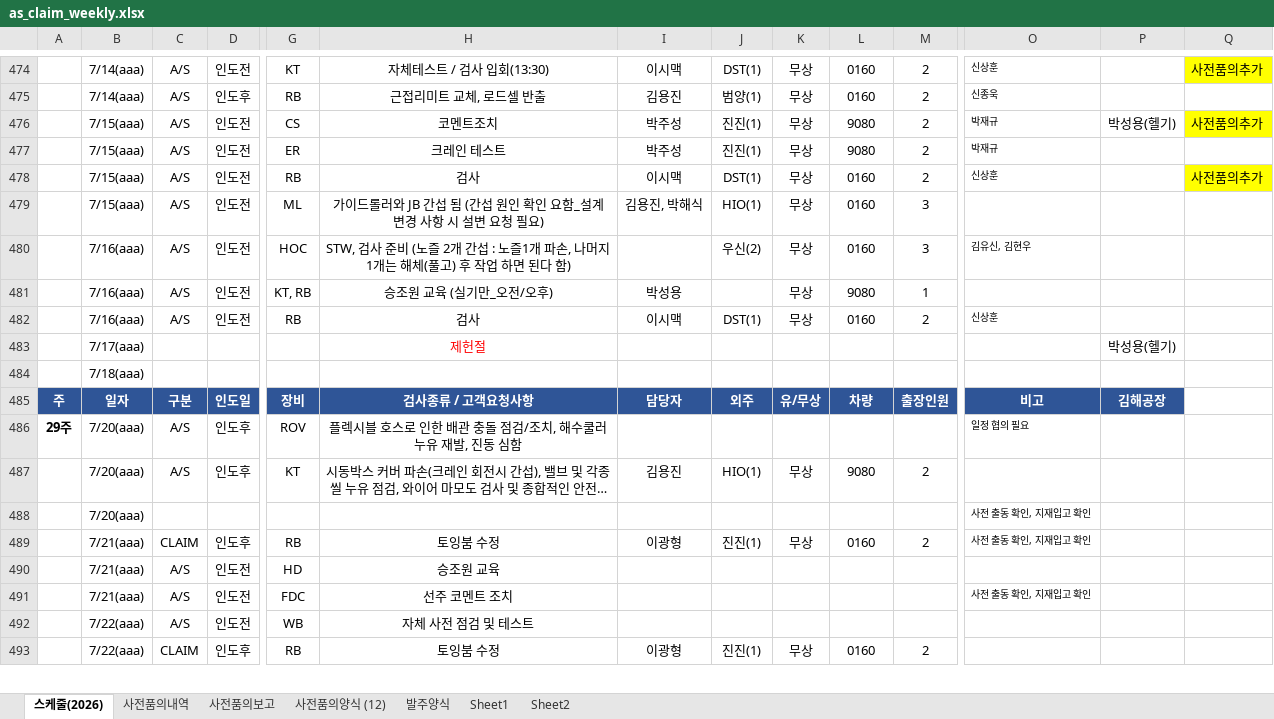
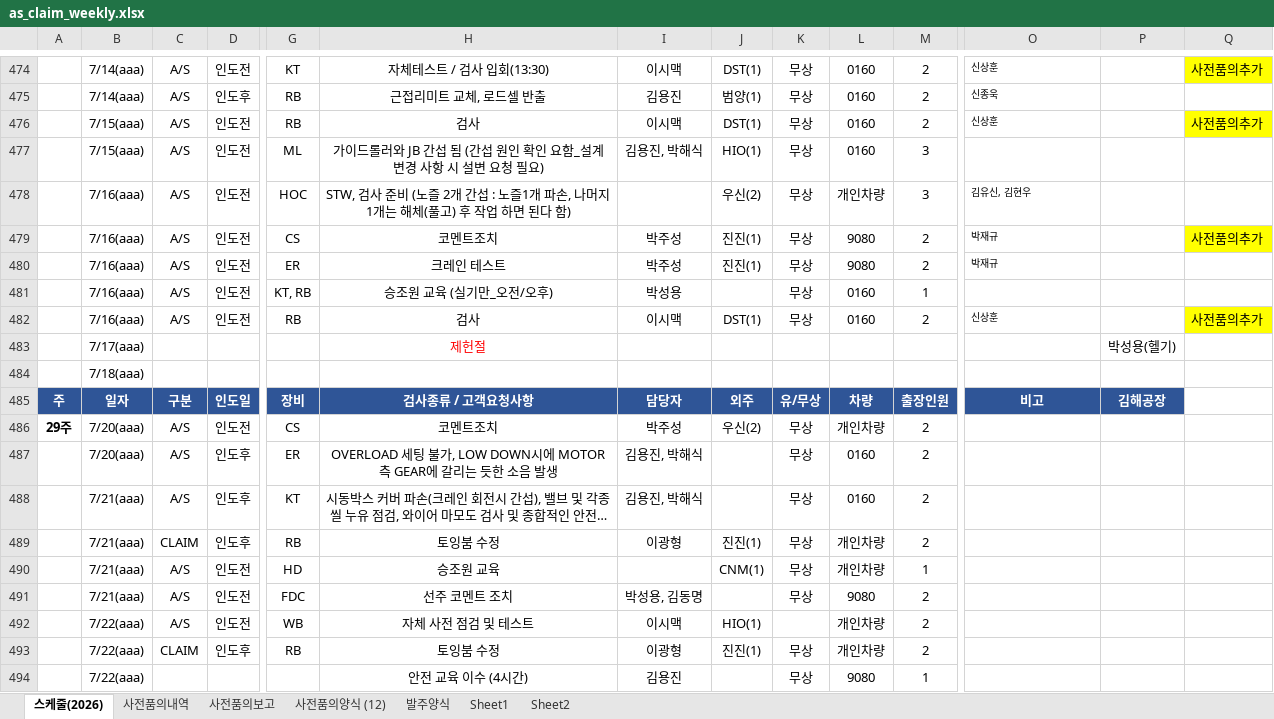
Before and after one commit to andaiga-create/weekly-schedule, an Excel workbook: as_claim_weekly.xlsx, sheet 스케줄(2026), drawn as a sheet; only a part is shown, gaps mark what is left out; long unchanged cells end in …; values as stored, in another font and other column widths than the file's, no borders; table styles not drawn; removed rows and columns are numbered as before the commit, all else as after; rows hold the shown columns only; the diff covers the shown part only; the diff names each change by its address in the sheet, - before the commit and + after, or states it on an @@ line.

```diff
--- a/as_claim_weekly.xlsx (sheet 스케줄(2026))
+++ b/as_claim_weekly.xlsx (sheet 스케줄(2026))
-row 476:  | 7/15(aaa) | A/S | 인도전 | CS | 코멘트조치 | 박주성 | 진진(1) | 무상 | 9080 | 2 | 박재규 | 박성용(헬기) | 사전품의추가
-row 477:  | 7/15(aaa) | A/S | 인도전 | ER | 크레인 테스트 | 박주성 | 진진(1) | 무상 | 9080 | 2 | 박재규
-L478: 0160
+L478: 개인차량
+row 479:  | 7/16(aaa) | A/S | 인도전 | CS | 코멘트조치 | 박주성 | 진진(1) | 무상 | 9080 | 2 | 박재규 |  | 사전품의추가
+row 480:  | 7/16(aaa) | A/S | 인도전 | ER | 크레인 테스트 | 박주성 | 진진(1) | 무상 | 9080 | 2 | 박재규
-L481: 9080
+L481: 0160
-Q482: (empty)
+Q482: 사전품의추가
-Q482 fill: none
+Q482 fill: #FFFF00
-row 486: 29주 | 7/20(aaa) | A/S | 인도후 | ROV | 플렉시블 호스로 인한 배관 충돌 점검/조치, 해수쿨러 누유 재발, 진동 심함 |  |  |  |  |  | 일정 협의 필요
+row 486: 29주 | 7/20(aaa) | A/S | 인도전 | CS | 코멘트조치 | 박주성 | 우신(2) | 무상 | 개인차량 | 2
+row 487:  | 7/20(aaa) | A/S | 인도후 | ER | OVERLOAD 세팅 불가, LOW DOWN시에 MOTOR측 GEAR에 갈리는 듯한 소음 발생 | 김용진, 박해식 |  | 무상 | 0160 | 2
-B488: 7/20(aaa)
+B488: 7/21(aaa)
-I488: 김용진
+I488: 김용진, 박해식
-J488: HIO(1)
+J488: (empty)
-L488: 9080
+L488: 0160
-row 488:  | 7/20(aaa) |  |  |  |  |  |  |  |  |  | 사전 출동 확인, 지재입고 확인
-L489: 0160
+L489: 개인차량
-O489: 사전 출동 확인, 지재입고 확인
+O489: (empty)
-J490: (empty)
+J490: CNM(1)
-K490:K491: (empty)
+K490:K491: 무상
-L490: (empty)
+L490: 개인차량
-M490: (empty)
+M490: 1
-I491: (empty)
+I491: 박성용, 김동명
-L491: (empty)
+L491: 9080
-M491:M492: (empty)
+M491:M492: 2
-O491: 사전 출동 확인, 지재입고 확인
+O491: (empty)
-I492: (empty)
+I492: 이시맥
-J492: (empty)
+J492: HIO(1)
-L492: (empty)
+L492: 개인차량
-L493: 0160
+L493: 개인차량
+row 494:  | 7/22(aaa) |  |  |  | 안전 교육 이수 (4시간) | 김용진 |  | 무상 | 9080 | 1
```
Also changed, not shown: 1 added row, 1 removed row and 22 edited cells elsewhere in this sheet, sheet 사전품의양식 (12), sheet 사전품의보고.
